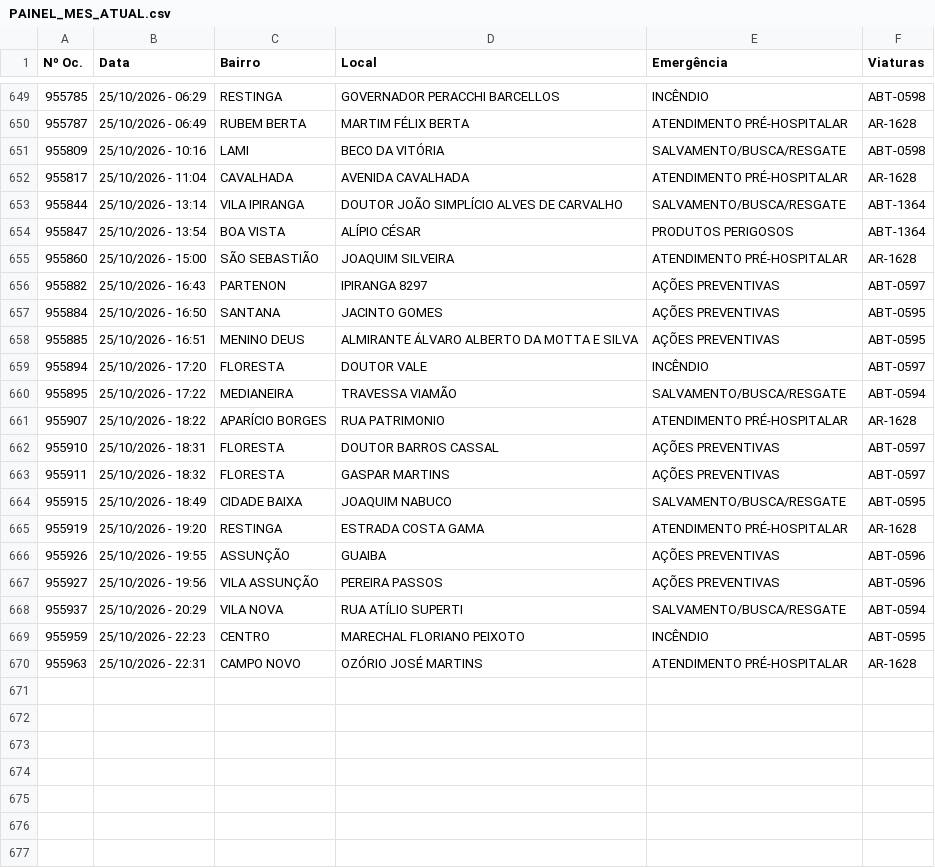
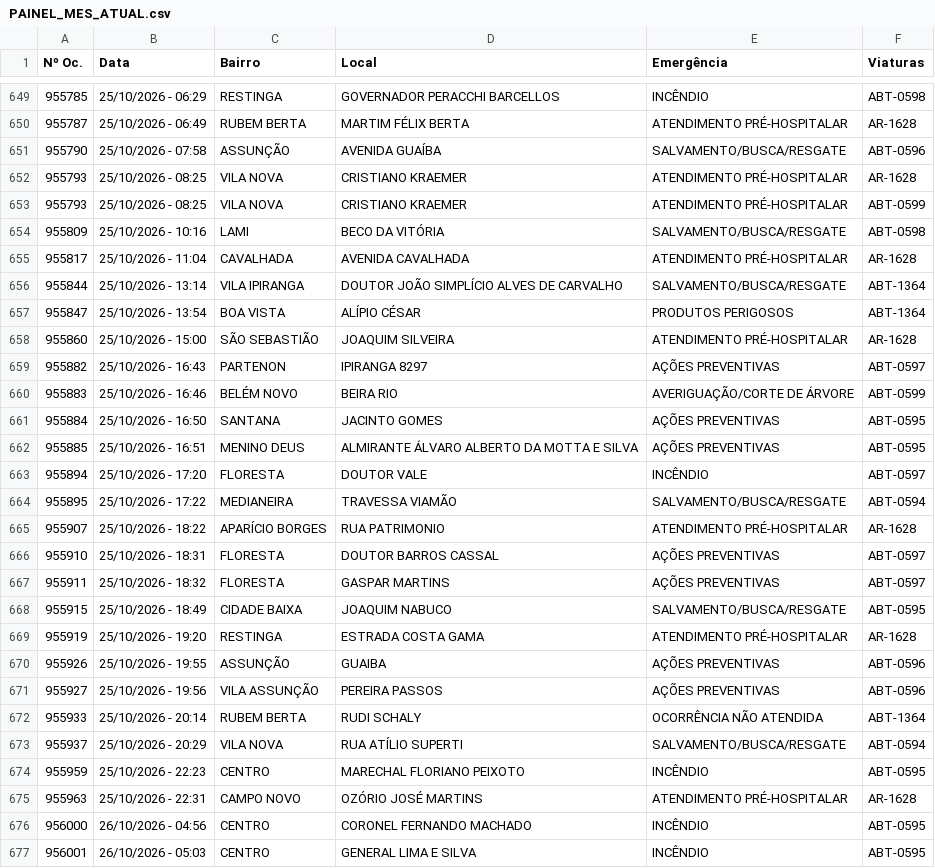
Before and after one commit to ciabm-1bbm/site, a CSV file: dados/PAINEL_MES_ATUAL.csv, drawn as a sheet; only a part is shown, gaps mark what is left out; the diff names each change by its address in the sheet, - before the commit and + after, or states it on an @@ line.

```diff
--- a/dados/PAINEL_MES_ATUAL.csv
+++ b/dados/PAINEL_MES_ATUAL.csv
+row 651: 955790 | 25/10/2026 - 07:58 | ASSUNÇÃO | AVENIDA GUAÍBA | SALVAMENTO/BUSCA/RESGATE | ABT-0596
+row 652: 955793 | 25/10/2026 - 08:25 | VILA NOVA | CRISTIANO KRAEMER | ATENDIMENTO PRÉ-HOSPITALAR | AR-1628
+row 653: 955793 | 25/10/2026 - 08:25 | VILA NOVA | CRISTIANO KRAEMER | ATENDIMENTO PRÉ-HOSPITALAR | ABT-0599
+row 660: 955883 | 25/10/2026 - 16:46 | BELÉM NOVO | BEIRA RIO | AVERIGUAÇÃO/CORTE DE ÁRVORE | ABT-0599
+row 672: 955933 | 25/10/2026 - 20:14 | RUBEM BERTA | RUDI SCHALY | OCORRÊNCIA NÃO ATENDIDA | ABT-1364
+row 676: 956000 | 26/10/2026 - 04:56 | CENTRO | CORONEL FERNANDO MACHADO | INCÊNDIO | ABT-0595
+row 677: 956001 | 26/10/2026 - 05:03 | CENTRO | GENERAL LIMA E SILVA | INCÊNDIO | ABT-0595
```
